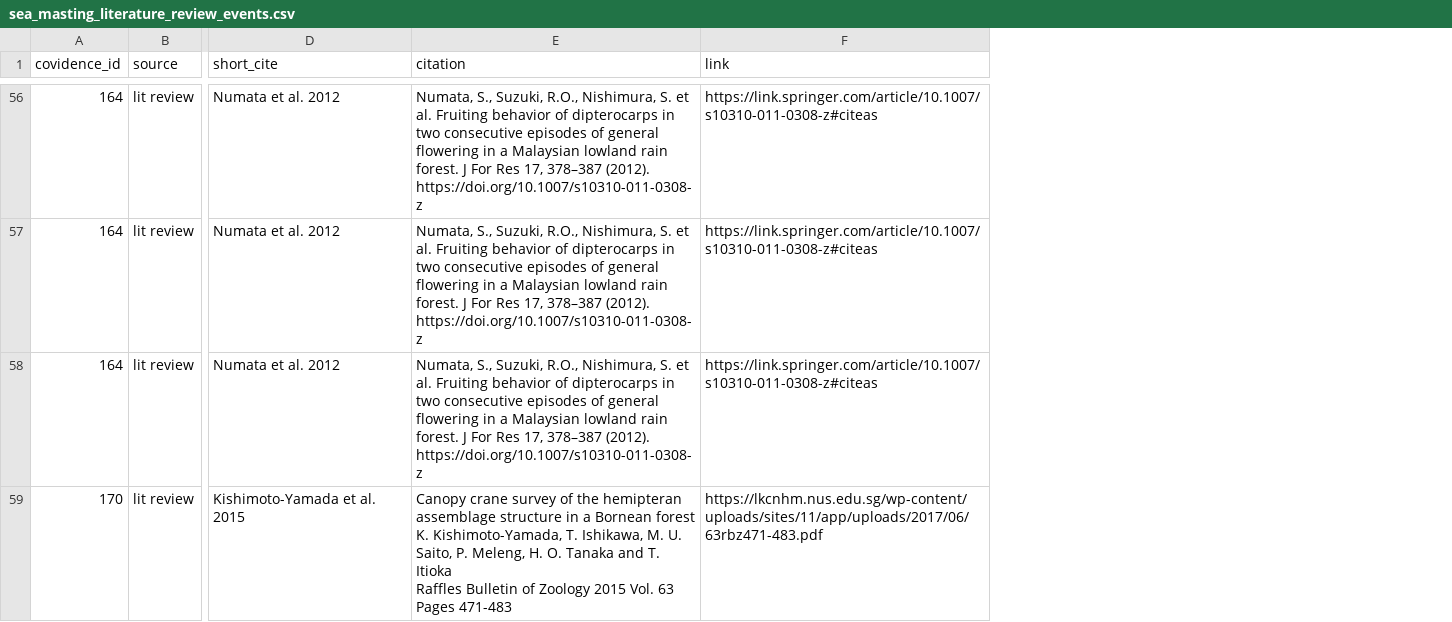
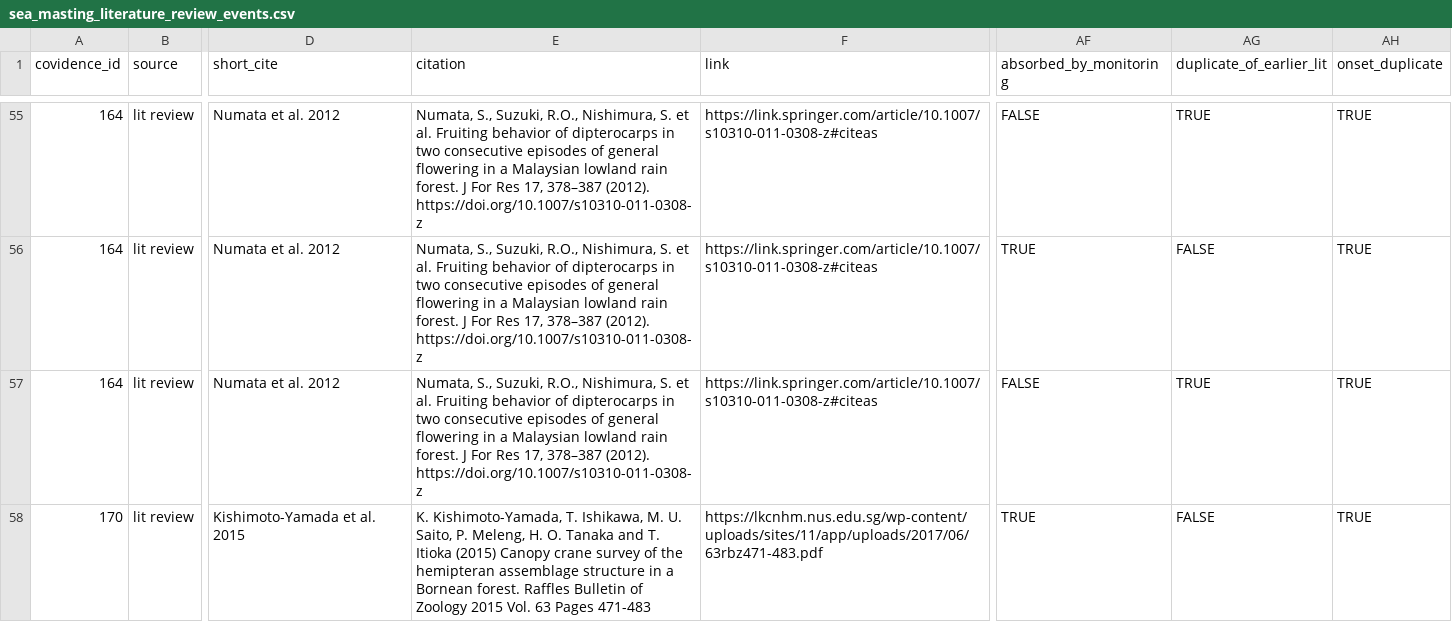
Before and after one commit to ZoeLieb1/sea-masting-phenology, a CSV file: sea_masting_literature_review_events.csv, drawn as a sheet; only a part is shown, gaps mark what is left out; addresses are those after the commit; ↵ is a line break in a cell; the diff covers the shown part only; the diff names each change by its address in the sheet, - before the commit and + after, or states it on an @@ line.

```diff
--- a/sea_masting_literature_review_events.csv
+++ b/sea_masting_literature_review_events.csv
+column AF (absorbed_by_monitoring), rows 55-58: FALSE | TRUE | FALSE | TRUE
+column AG (duplicate_of_earlier_lit), rows 55-58: TRUE | FALSE | TRUE | FALSE
+column AH (onset_duplicate), rows 55-58: all TRUE
-E58 (citation): Canopy crane survey of the hemipteran assemblage structure in a Bornean forest ↵ K. Kishimoto-Yamada, T. Ishikawa, M. U. Saito, P. Meleng, H. O. Tanaka and T. Itioka ↵ Raffles Bulletin…
+E58 (citation): K. Kishimoto-Yamada, T. Ishikawa, M. U. Saito, P. Meleng, H. O. Tanaka and T. Itioka (2015) Canopy crane survey of the hemipteran assemblage structure in a Bornean forest. Raffles Bulletin…
```
Also changed, not shown: 1 removed row and 21 edited cells elsewhere in this file.
